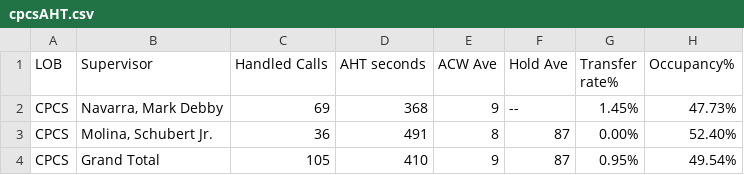
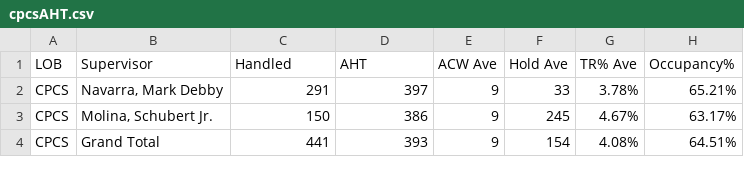
Before and after one commit to CGS-J/CPCS-AHT, a CSV file: cpcsAHT.csv, drawn as a sheet.

```diff
--- a/cpcsAHT.csv
+++ b/cpcsAHT.csv
@@ -1,4 +1,4 @@
-LOB,Supervisor,Handled Calls ,AHT seconds,ACW Ave,Hold Ave,Transfer rate%,Occupancy%
-CPCS,"Navarra, Mark Debby",69,368,9,--,1.45%,47.73%
-CPCS,"Molina, Schubert Jr.",36,491,8,87,0.00%,52.40%
-CPCS,Grand Total,105,410,9,87,0.95%,49.54%
+LOB,Supervisor,Handled,AHT,ACW Ave,Hold Ave,TR% Ave,Occupancy%
+CPCS,"Navarra, Mark Debby",291,397,9,33,3.78%,65.21%
+CPCS,"Molina, Schubert Jr.",150,386,9,245,4.67%,63.17%
+CPCS,Grand Total,441,393,9,154,4.08%,64.51%
```
Also changed, not shown: cpcs.csv.
